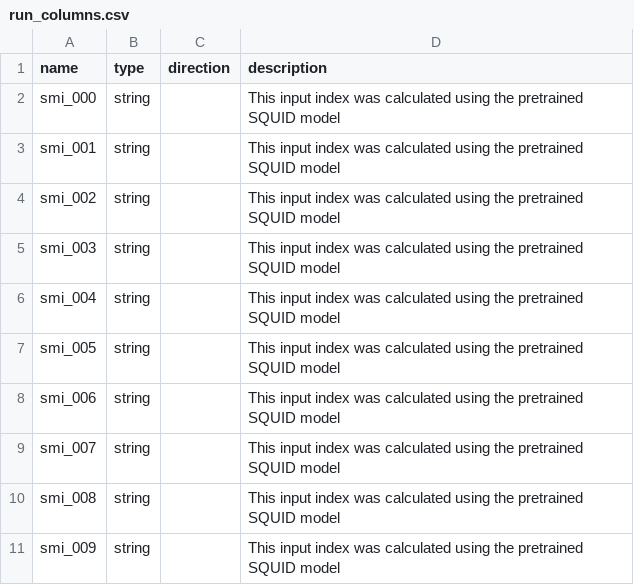
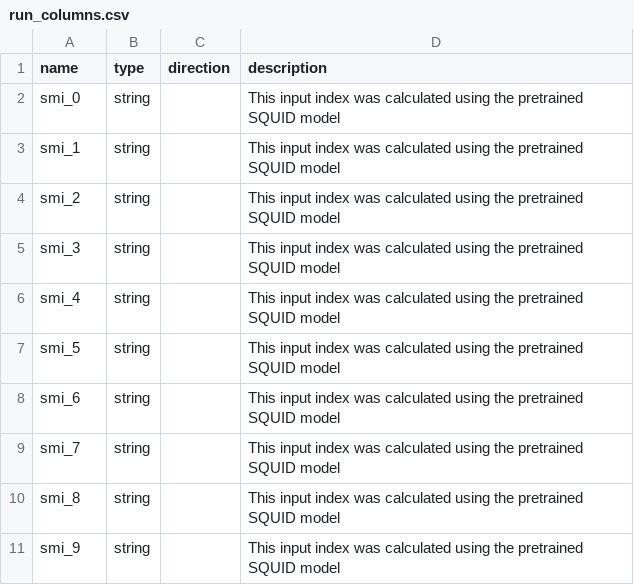
Before and after one commit to ersilia-os/eos8vud, a CSV file: model/framework/columns/run_columns.csv, drawn as a sheet.

Commit message:
update column names

```diff
--- a/model/framework/columns/run_columns.csv
+++ b/model/framework/columns/run_columns.csv
@@ -1,11 +1,11 @@
 name,type,direction,description
-smi_000,string,,"This input index was calculated using the pretrained SQUID model"
-smi_001,string,,"This input index was calculated using the pretrained SQUID model"
-smi_002,string,,"This input index was calculated using the pretrained SQUID model"
-smi_003,string,,"This input index was calculated using the pretrained SQUID model"
-smi_004,string,,"This input index was calculated using the pretrained SQUID model"
-smi_005,string,,"This input index was calculated using the pretrained SQUID model"
-smi_006,string,,"This input index was calculated using the pretrained SQUID model"
-smi_007,string,,"This input index was calculated using the pretrained SQUID model"
-smi_008,string,,"This input index was calculated using the pretrained SQUID model"
-smi_009,string,,"This input index was calculated using the pretrained SQUID model"
+smi_0,string,,"This input index was calculated using the pretrained SQUID model"
+smi_1,string,,"This input index was calculated using the pretrained SQUID model"
+smi_2,string,,"This input index was calculated using the pretrained SQUID model"
+smi_3,string,,"This input index was calculated using the pretrained SQUID model"
+smi_4,string,,"This input index was calculated using the pretrained SQUID model"
+smi_5,string,,"This input index was calculated using the pretrained SQUID model"
+smi_6,string,,"This input index was calculated using the pretrained SQUID model"
+smi_7,string,,"This input index was calculated using the pretrained SQUID model"
+smi_8,string,,"This input index was calculated using the pretrained SQUID model"
+smi_9,string,,"This input index was calculated using the pretrained SQUID model"
```
Also changed, not shown: model/framework/examples/run_output.csv, 1 other file.
